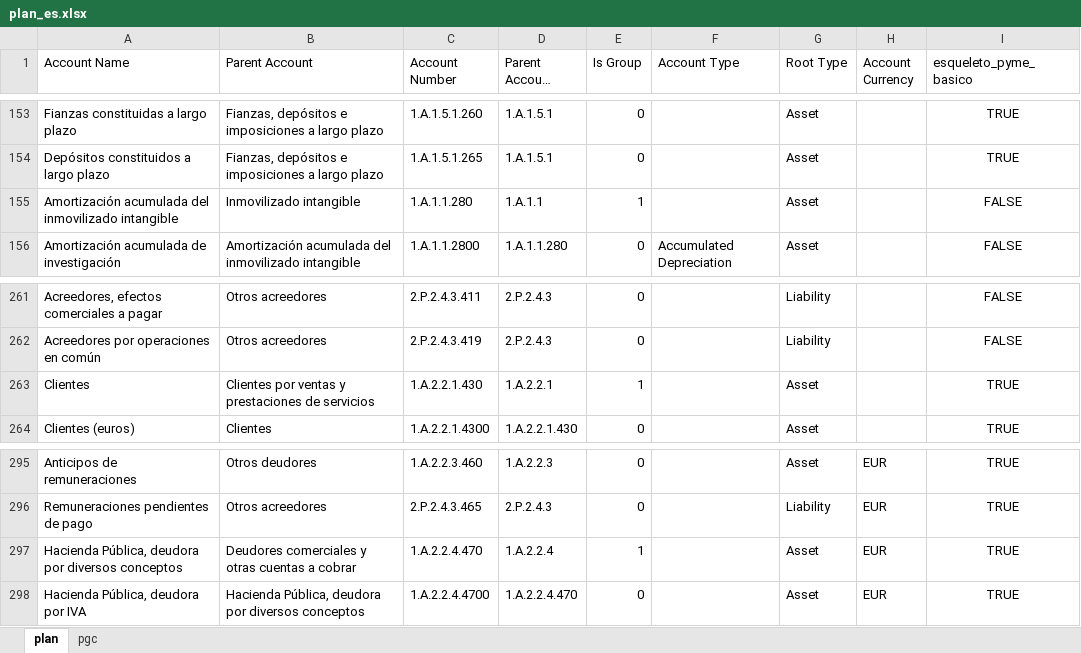
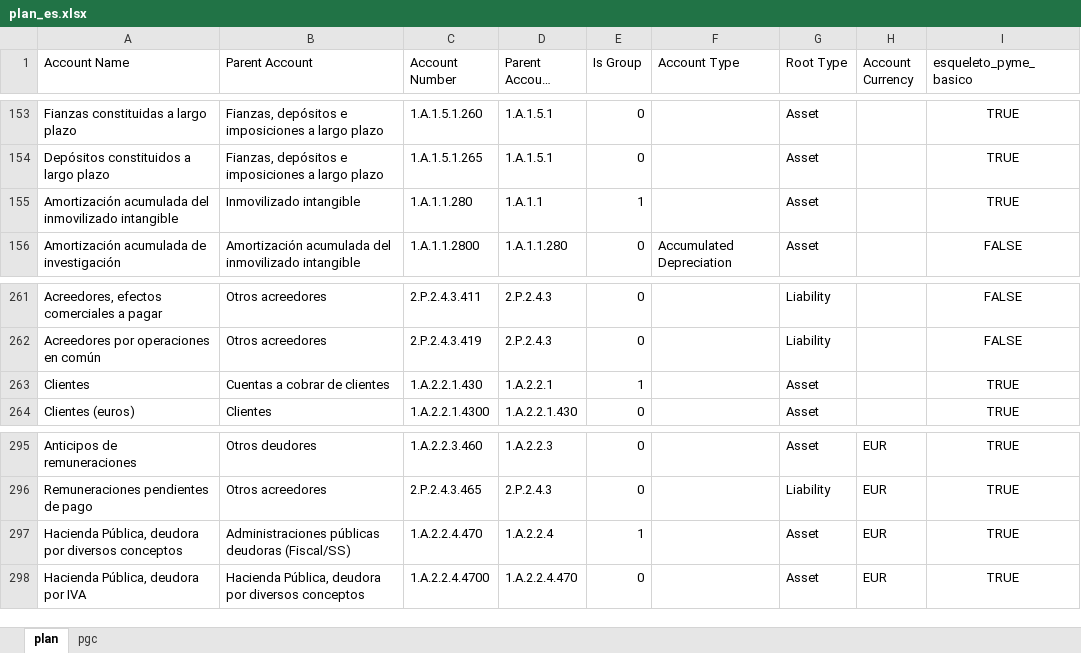
Before and after one commit to tonicanada/conta-atlas, an Excel workbook: excels/es/plan_es.xlsx, sheet plan, drawn as a sheet; only a part is shown, gaps mark what is left out; long unchanged cells end in …; values as stored, in another font and other column widths than the file's, no borders; the diff covers the shown part only; the diff names each change by its address in the sheet, - before the commit and + after, or states it on an @@ line.

```diff
--- a/excels/es/plan_es.xlsx (sheet plan)
+++ b/excels/es/plan_es.xlsx (sheet plan)
-I155 (esqueleto_pyme_basico): FALSE
+I155 (esqueleto_pyme_basico): TRUE
-B263 (Parent Account): Clientes por ventas y prestaciones de servicios
+B263 (Parent Account): Cuentas a cobrar de clientes
-B297 (Parent Account): Deudores comerciales y otras cuentas a cobrar
+B297 (Parent Account): Administraciones públicas deudoras (Fiscal/SS)
```
Also changed, not shown: 30 edited cells elsewhere in this sheet, 9 other files.
